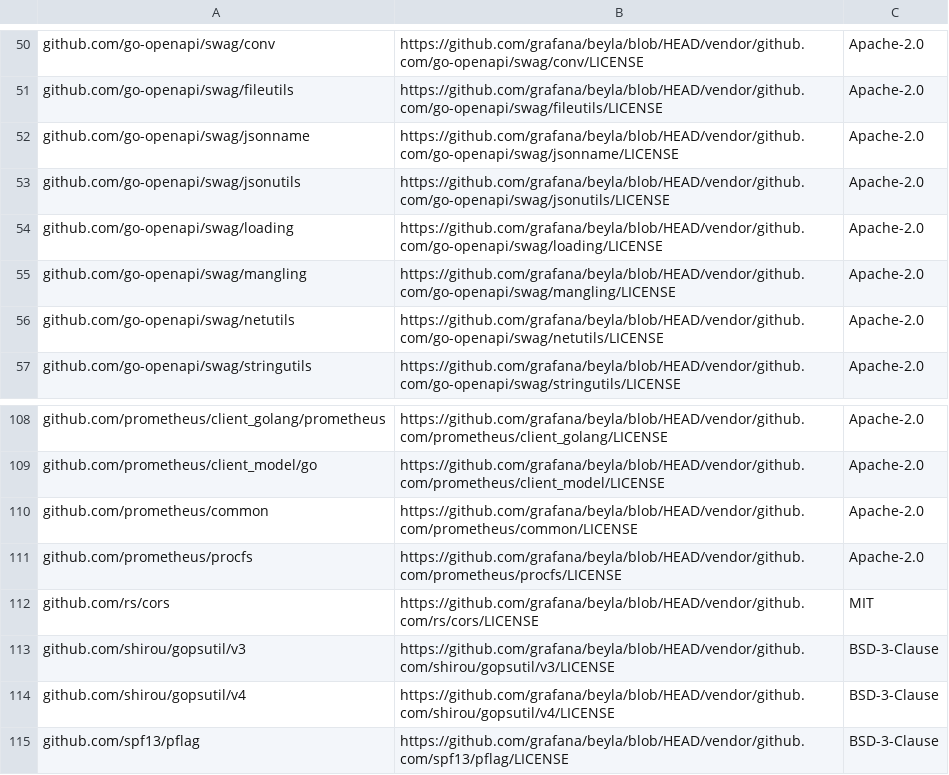
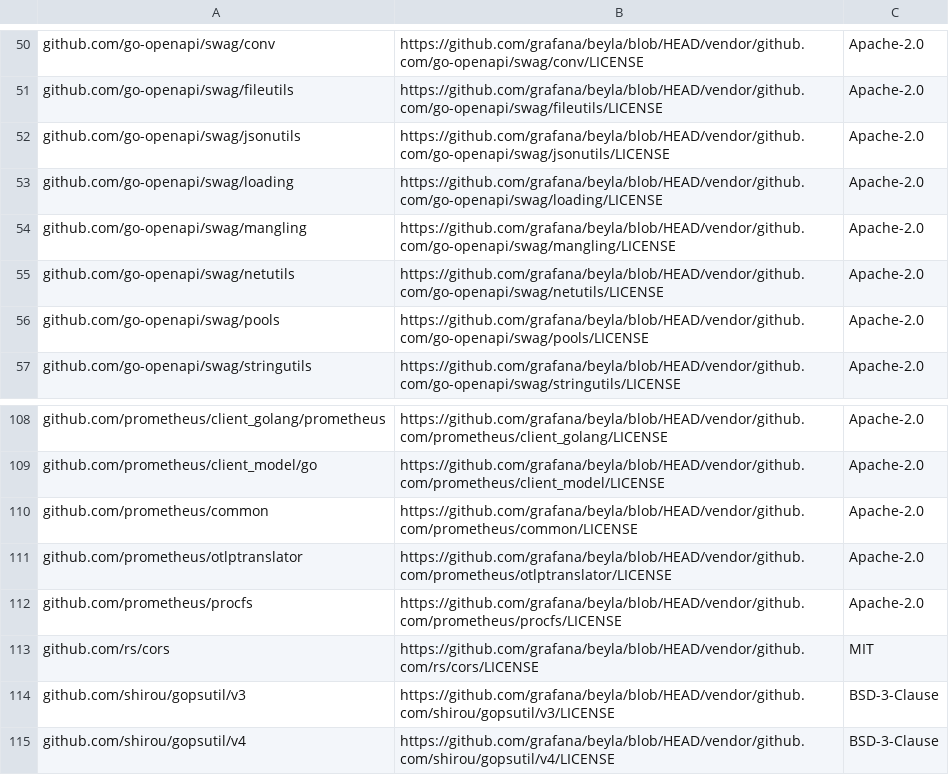
Before and after one commit to grafana/beyla, a CSV file: third_party_licenses.csv, drawn as a sheet; only a part is shown, gaps mark what is left out; the shorter side is filled out with more unchanged rows; removed rows and columns are numbered as before the commit, all else as after; the diff names each change by its address in the sheet, - before the commit and + after, or states it on an @@ line.

```diff
--- a/third_party_licenses.csv
+++ b/third_party_licenses.csv
-row 52: github.com/go-openapi/swag/jsonname | https://github.com/grafana/beyla/blob/HEAD/vendor/github.com/go-openapi/swag/jsonname/LICENSE | Apache-2.0
+row 56: github.com/go-openapi/swag/pools | https://github.com/grafana/beyla/blob/HEAD/vendor/github.com/go-openapi/swag/pools/LICENSE | Apache-2.0
+row 111: github.com/prometheus/otlptranslator | https://github.com/grafana/beyla/blob/HEAD/vendor/github.com/prometheus/otlptranslator/LICENSE | Apache-2.0
```
Also changed, not shown: 7 other files.
